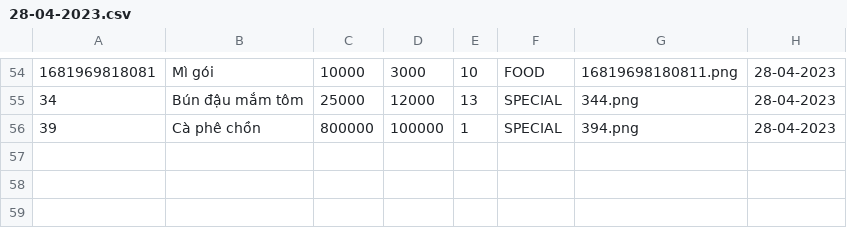
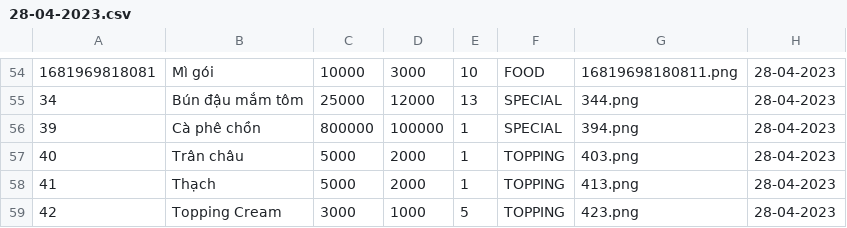
Before and after one commit to TongLuong/QuanLi, a CSV file: Data/28-04-2023.csv, drawn as a sheet; only a part is shown, gaps mark what is left out; the diff names each change by its address in the sheet, - before the commit and + after, or states it on an @@ line.

```diff
--- a/Data/28-04-2023.csv
+++ b/Data/28-04-2023.csv
+row 57: 40 | Trân châu | 5000 | 2000 | 1 | TOPPING | 403.png | 28-04-2023
+row 58: 41 | Thạch | 5000 | 2000 | 1 | TOPPING | 413.png | 28-04-2023
+row 59: 42 | Topping Cream | 3000 | 1000 | 5 | TOPPING | 423.png | 28-04-2023
```
Also changed, not shown: Data/Dish.csv, 1 other file.
